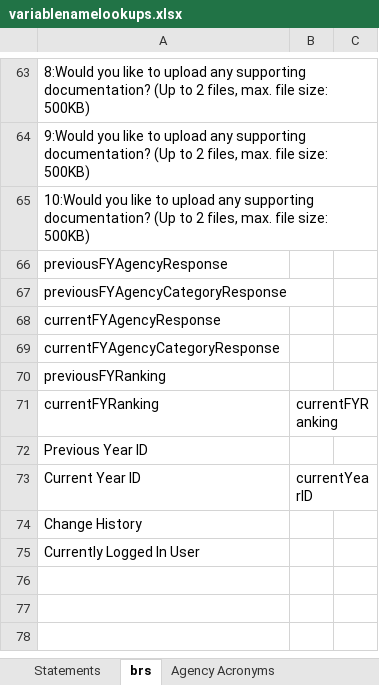
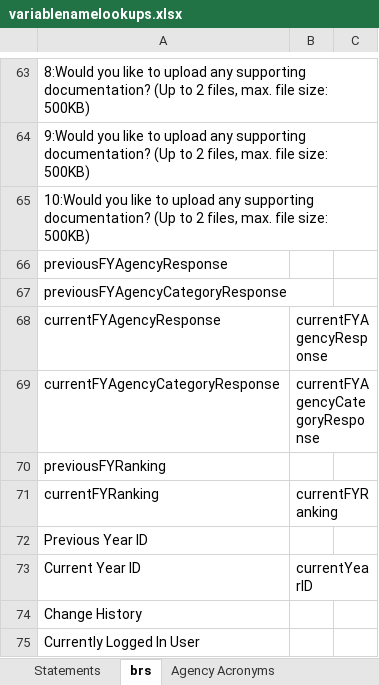
Before and after one commit to NYCPlanning/ae-cd-needs-statements-generator, an Excel workbook: public/csvdata/variablenamelookups.xlsx, sheet brs, drawn as a sheet; only a part is shown, gaps mark what is left out; values as stored, in another font and other column widths than the file's, no borders; the diff names each change by its address in the sheet, - before the commit and + after, or states it on an @@ line.

Commit message:
Updated with FY27 Agency Responses

```diff
--- a/public/csvdata/variablenamelookups.xlsx (sheet brs)
+++ b/public/csvdata/variablenamelookups.xlsx (sheet brs)
-B68: (empty)
+B68: currentFYAgencyResponse
-B69: (empty)
+B69: currentFYAgencyCategoryResponse
```
Also changed, not shown: 3 other files.
